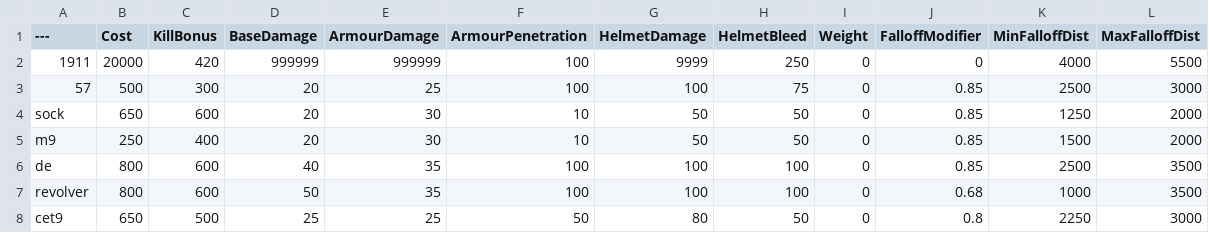
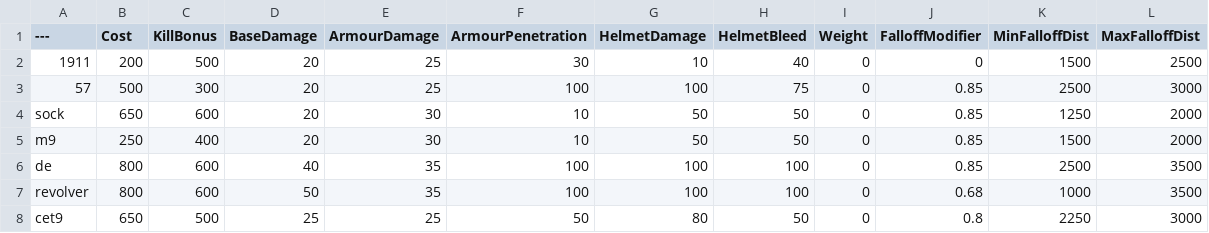
Before and after one commit to AnonymouseCow/BalancingTable, a CSV file: BalancingTable.csv, drawn as a sheet; only a part is shown.

Commit message:
Update BalancingTable.csv

```diff
--- a/BalancingTable.csv
+++ b/BalancingTable.csv
@@ -1,3 +1,3 @@
 ---,Cost,KillBonus,BaseDamage,ArmourDamage,ArmourPenetration,HelmetDamage,HelmetBleed,Weight,FalloffModifier,MinFalloffDist,MaxFalloffDist
-1911,20000,420,999999,999999,100,9999,250,0,0,4000,5500
+1911,200,500,20,25,30,10,40,0,0,1500,2500
 57,500,300,20,25,100,100,75,0,0.85,2500,3000
```
